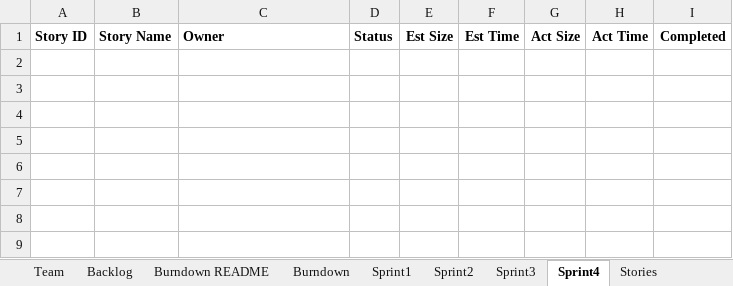
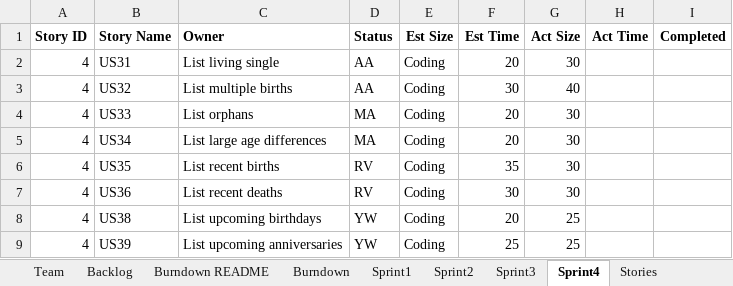
Before and after one commit to ywCN/SSW533Project, an Excel workbook: TeamReport.xlsx, sheet Sprint4, drawn as a sheet; values as stored, in another font and other column widths than the file's, no borders; the diff names each change by its address in the sheet, - before the commit and + after, or states it on an @@ line.

```diff
--- a/TeamReport.xlsx (sheet Sprint4)
+++ b/TeamReport.xlsx (sheet Sprint4)
+row 2: 4 | US31 | List living single | AA | Coding | 20 | 30
+row 3: 4 | US32 | List multiple births | AA | Coding | 30 | 40
+row 4: 4 | US33 | List orphans | MA | Coding | 20 | 30
+row 5: 4 | US34 | List large age differences | MA | Coding | 20 | 30
+row 6: 4 | US35 | List recent births | RV | Coding | 35 | 30
+row 7: 4 | US36 | List recent deaths | RV | Coding | 30 | 30
+row 8: 4 | US38 | List upcoming birthdays | YW | Coding | 20 | 25
+row 9: 4 | US39 | List upcoming anniversaries | YW | Coding | 25 | 25
```
Also changed, not shown: sheet Backlog, sheet Sprint3, sheet Sprint2, sheet Burndown, sheet Stories, charts or pictures, 2 other files.
